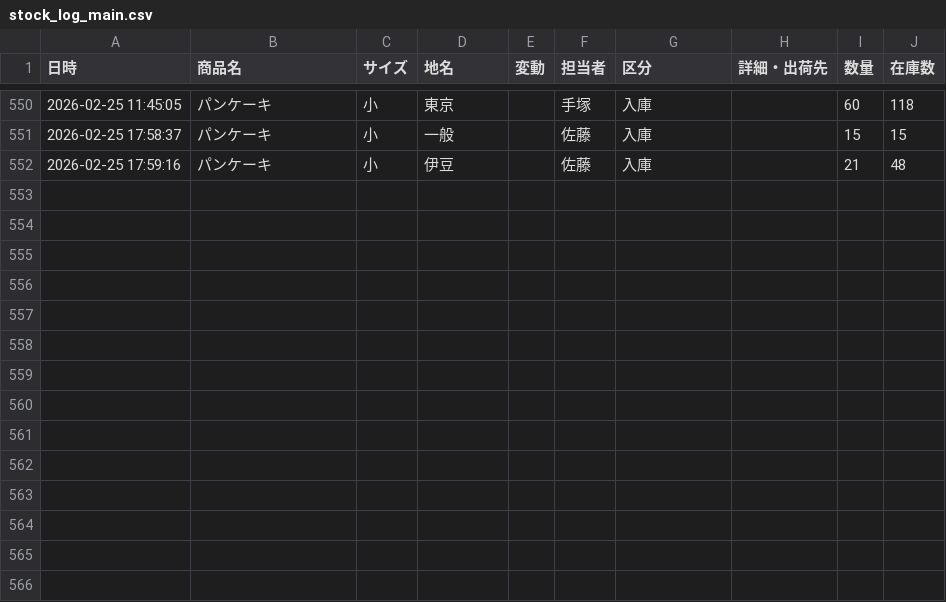
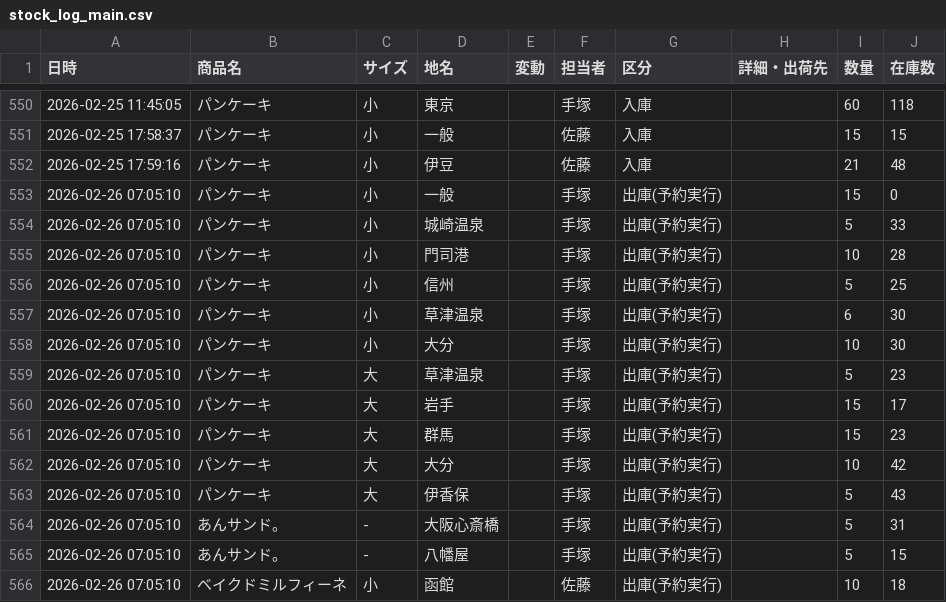
Before and after one commit to iplan381/zaiko-kanri, a CSV file: stock_log_main.csv, drawn as a sheet; only a part is shown, gaps mark what is left out.

Commit message:
Auto Res Log

```diff
--- a/stock_log_main.csv
+++ b/stock_log_main.csv
@@ -552 +552,15 @@
 2026-02-25 17:59:16,パンケーキ,小,伊豆,,佐藤,入庫,,21,48
+2026-02-26 07:05:10,パンケーキ,小,一般,,手塚,出庫(予約実行),,15,0
+2026-02-26 07:05:10,パンケーキ,小,城崎温泉,,手塚,出庫(予約実行),,5,33
+2026-02-26 07:05:10,パンケーキ,小,門司港,,手塚,出庫(予約実行),,10,28
+2026-02-26 07:05:10,パンケーキ,小,信州,,手塚,出庫(予約実行),,5,25
+2026-02-26 07:05:10,パンケーキ,小,草津温泉,,手塚,出庫(予約実行),,6,30
+2026-02-26 07:05:10,パンケーキ,小,大分,,手塚,出庫(予約実行),,10,30
+2026-02-26 07:05:10,パンケーキ,大,草津温泉,,手塚,出庫(予約実行),,5,23
+2026-02-26 07:05:10,パンケーキ,大,岩手,,手塚,出庫(予約実行),,15,17
+2026-02-26 07:05:10,パンケーキ,大,群馬,,手塚,出庫(予約実行),,15,23
+2026-02-26 07:05:10,パンケーキ,大,大分,,手塚,出庫(予約実行),,10,42
+2026-02-26 07:05:10,パンケーキ,大,伊香保,,手塚,出庫(予約実行),,5,43
+2026-02-26 07:05:10,あんサンド。, - ,大阪心斎橋,,手塚,出庫(予約実行),,5,31
+2026-02-26 07:05:10,あんサンド。, - ,八幡屋,,手塚,出庫(予約実行),,5,15
+2026-02-26 07:05:10,ベイクドミルフィーネ,小,函館,,佐藤,出庫(予約実行),,10,18
```
